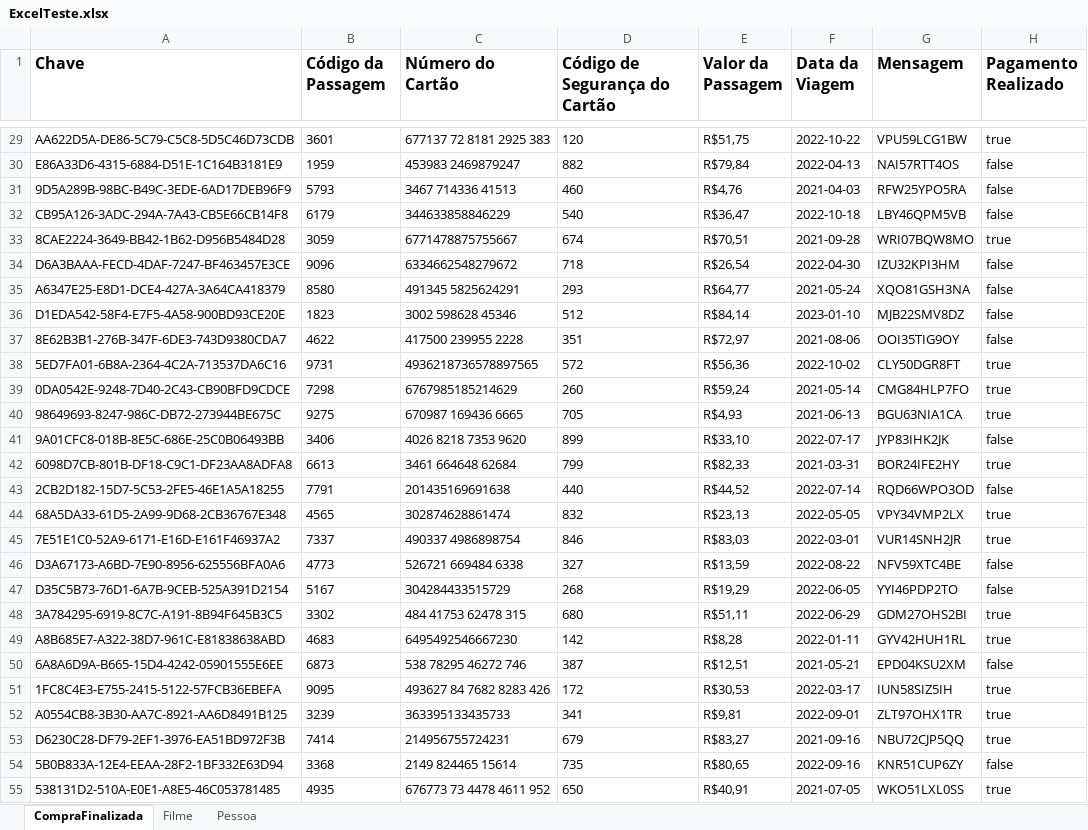
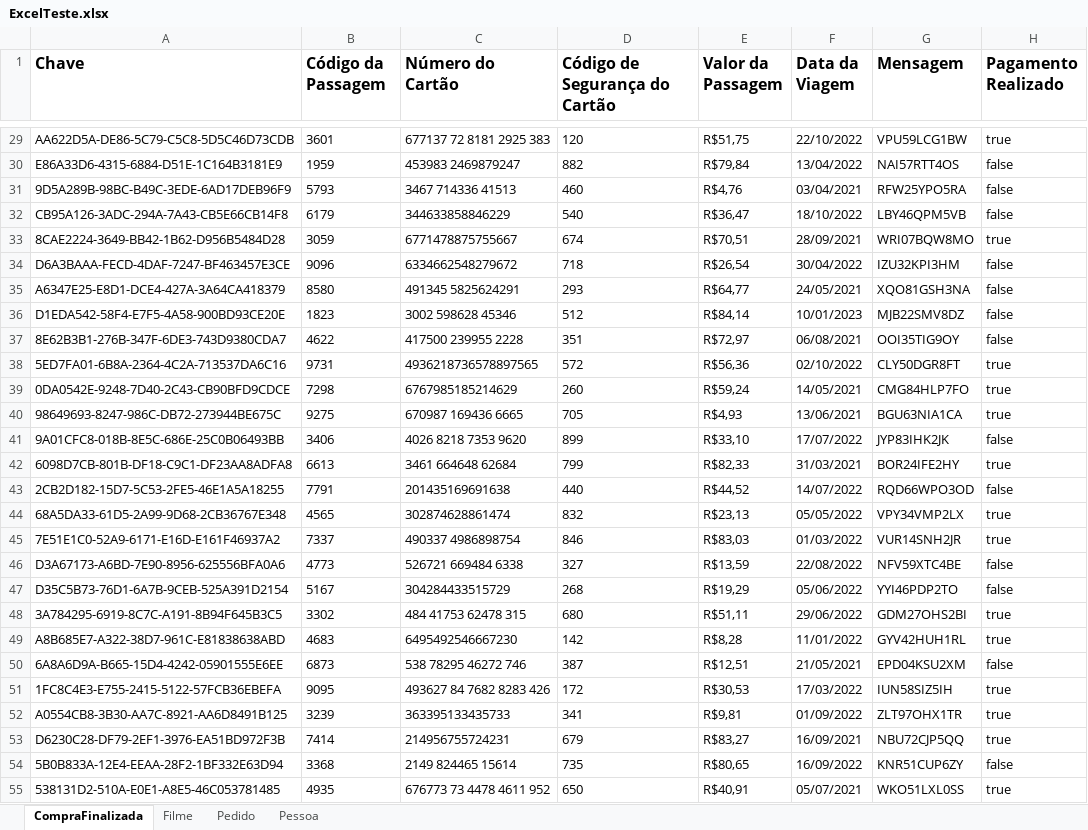
Before and after one commit to LindineuDuran/CriaExcelUsingJava, an Excel workbook: resultado/ExcelTeste.xlsx, sheet CompraFinalizada, drawn as a sheet; only a part is shown, gaps mark what is left out; values as stored, in another font and other column widths than the file's, no borders; the diff covers the shown part only; the diff names each change by its address in the sheet, - before the commit and + after, or states it on an @@ line.

```diff
--- a/resultado/ExcelTeste.xlsx (sheet CompraFinalizada)
+++ b/resultado/ExcelTeste.xlsx (sheet CompraFinalizada)
+sheet tab: Pedido
-F29 (Data da Viagem): 2022-10-22
+F29 (Data da Viagem): 22/10/2022
-F30 (Data da Viagem): 2022-04-13
+F30 (Data da Viagem): 13/04/2022
-F31 (Data da Viagem): 2021-04-03
+F31 (Data da Viagem): 03/04/2021
-F32 (Data da Viagem): 2022-10-18
+F32 (Data da Viagem): 18/10/2022
-F33 (Data da Viagem): 2021-09-28
+F33 (Data da Viagem): 28/09/2021
-F34 (Data da Viagem): 2022-04-30
+F34 (Data da Viagem): 30/04/2022
-F35 (Data da Viagem): 2021-05-24
+F35 (Data da Viagem): 24/05/2021
-F36 (Data da Viagem): 2023-01-10
+F36 (Data da Viagem): 10/01/2023
-F37 (Data da Viagem): 2021-08-06
+F37 (Data da Viagem): 06/08/2021
-F38 (Data da Viagem): 2022-10-02
+F38 (Data da Viagem): 02/10/2022
-F39 (Data da Viagem): 2021-05-14
+F39 (Data da Viagem): 14/05/2021
-F40 (Data da Viagem): 2021-06-13
+F40 (Data da Viagem): 13/06/2021
-F41 (Data da Viagem): 2022-07-17
+F41 (Data da Viagem): 17/07/2022
-F42 (Data da Viagem): 2021-03-31
+F42 (Data da Viagem): 31/03/2021
-F43 (Data da Viagem): 2022-07-14
+F43 (Data da Viagem): 14/07/2022
-F44 (Data da Viagem): 2022-05-05
+F44 (Data da Viagem): 05/05/2022
-F45 (Data da Viagem): 2022-03-01
+F45 (Data da Viagem): 01/03/2022
-F46 (Data da Viagem): 2022-08-22
+F46 (Data da Viagem): 22/08/2022
-F47 (Data da Viagem): 2022-06-05
+F47 (Data da Viagem): 05/06/2022
-F48 (Data da Viagem): 2022-06-29
+F48 (Data da Viagem): 29/06/2022
-F49 (Data da Viagem): 2022-01-11
+F49 (Data da Viagem): 11/01/2022
-F50 (Data da Viagem): 2021-05-21
+F50 (Data da Viagem): 21/05/2021
-F51 (Data da Viagem): 2022-03-17
+F51 (Data da Viagem): 17/03/2022
-F52 (Data da Viagem): 2022-09-01
+F52 (Data da Viagem): 01/09/2022
-F53 (Data da Viagem): 2021-09-16
+F53 (Data da Viagem): 16/09/2021
-F54 (Data da Viagem): 2022-09-16
+F54 (Data da Viagem): 16/09/2022
-F55 (Data da Viagem): 2021-07-05
+F55 (Data da Viagem): 05/07/2021
```
Also changed, not shown: 473 edited cells elsewhere in this sheet, 12 other files.
